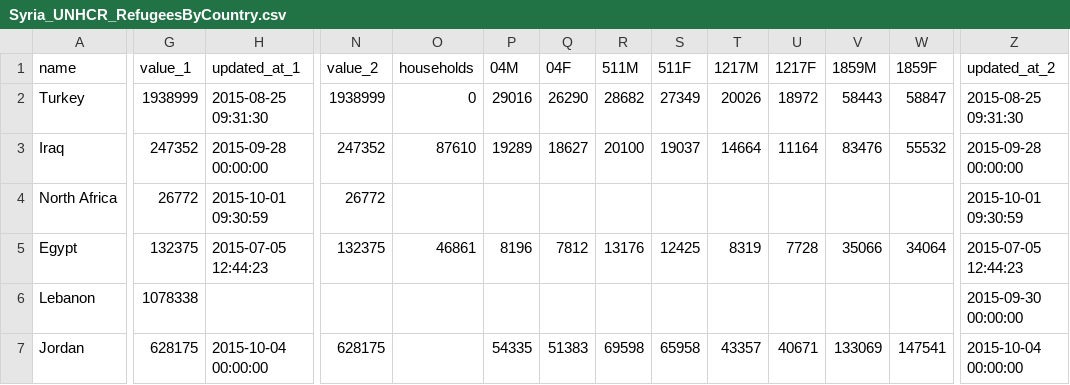
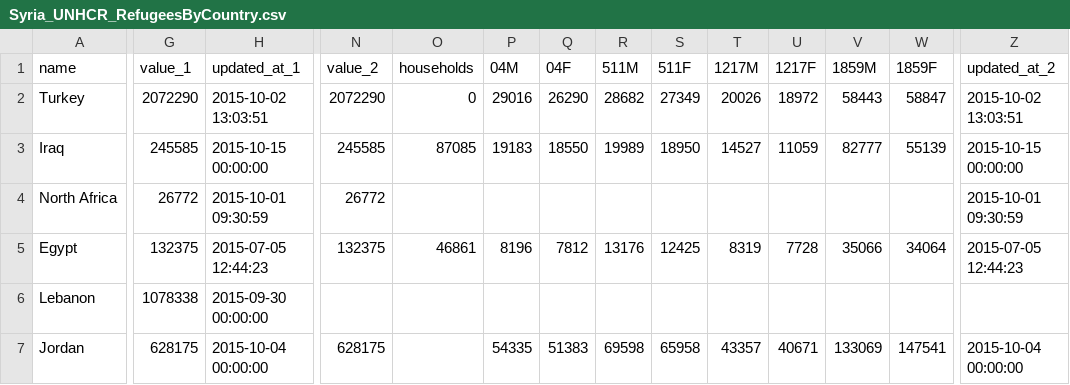
Before and after one commit to davidasbury/SyriaTest, a CSV file: Syria_UNHCR_RefugeesByCountry.csv, drawn as a sheet; only a part is shown, gaps mark what is left out; the diff covers the shown part only; the diff names each change by its address in the sheet, - before the commit and + after, or states it on an @@ line.

```diff
--- a/Syria_UNHCR_RefugeesByCountry.csv
+++ b/Syria_UNHCR_RefugeesByCountry.csv
-G2 (value_1): 1938999
+G2 (value_1): 2072290
-H2 (updated_at_1): 2015-08-25 09:31:30
+H2 (updated_at_1): 2015-10-02 13:03:51
-N2 (value_2): 1938999
+N2 (value_2): 2072290
-Z2 (updated_at_2): 2015-08-25 09:31:30
+Z2 (updated_at_2): 2015-10-02 13:03:51
-G3 (value_1): 247352
+G3 (value_1): 245585
-H3 (updated_at_1): 2015-09-28 00:00:00
+H3 (updated_at_1): 2015-10-15 00:00:00
-N3 (value_2): 247352
+N3 (value_2): 245585
-O3 (households): 87610
+O3 (households): 87085
-P3 (04M): 19289
+P3 (04M): 19183
-Q3 (04F): 18627
+Q3 (04F): 18550
-R3 (511M): 20100
+R3 (511M): 19989
-S3 (511F): 19037
+S3 (511F): 18950
-T3 (1217M): 14664
+T3 (1217M): 14527
-U3 (1217F): 11164
+U3 (1217F): 11059
-V3 (1859M): 83476
+V3 (1859M): 82777
-W3 (1859F): 55532
+W3 (1859F): 55139
-Z3 (updated_at_2): 2015-09-28 00:00:00
+Z3 (updated_at_2): 2015-10-15 00:00:00
-H6 (updated_at_1): (empty)
+H6 (updated_at_1): 2015-09-30 00:00:00
-Z6 (updated_at_2): 2015-09-30 00:00:00
+Z6 (updated_at_2): (empty)
```
Also changed, not shown: 2 edited cells elsewhere in this file, Syria_UNHCR_Settlements.csv, Syria_UNHCR_Totals.csv, 5 other files.
